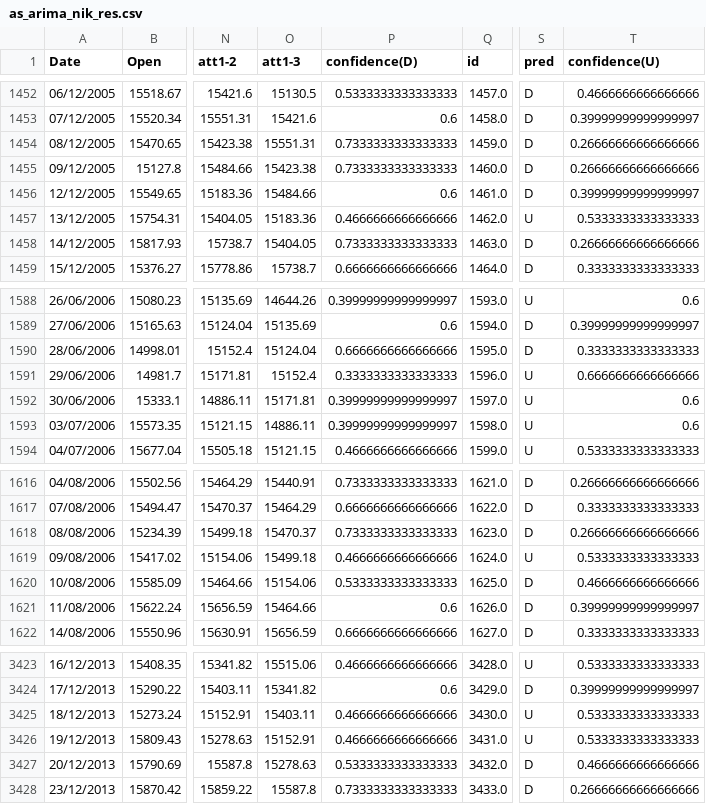
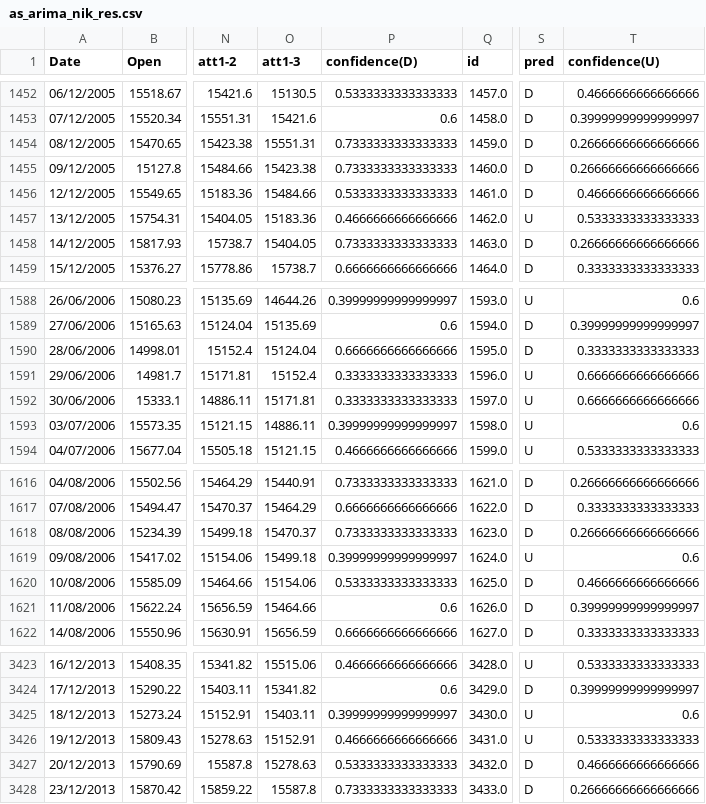
Before and after one commit to allanx38/DMin, a CSV file: as_arima_nik_res.csv, drawn as a sheet; only a part is shown, gaps mark what is left out; the diff covers the shown part only; the diff names each change by its address in the sheet, - before the commit and + after, or states it on an @@ line.

```diff
--- a/as_arima_nik_res.csv
+++ b/as_arima_nik_res.csv
-P1456 (confidence(D)): 0.6
+P1456 (confidence(D)): 0.5333333333333333
-T1456 (confidence(U)): 0.39999999999999997
+T1456 (confidence(U)): 0.4666666666666666
-P1592 (confidence(D)): 0.39999999999999997
+P1592 (confidence(D)): 0.3333333333333333
-T1592 (confidence(U)): 0.6
+T1592 (confidence(U)): 0.6666666666666666
-P1619 (confidence(D)): 0.4666666666666666
+P1619 (confidence(D)): 0.39999999999999997
-T1619 (confidence(U)): 0.5333333333333333
+T1619 (confidence(U)): 0.6
-P3425 (confidence(D)): 0.4666666666666666
+P3425 (confidence(D)): 0.39999999999999997
-T3425 (confidence(U)): 0.5333333333333333
+T3425 (confidence(U)): 0.6
```
Also changed, not shown: 1 added row and 48 edited cells elsewhere in this file.
